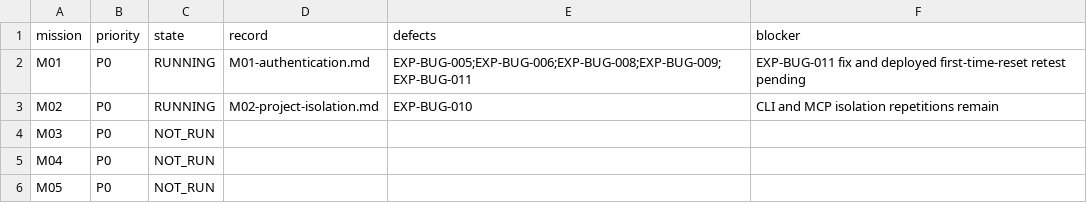
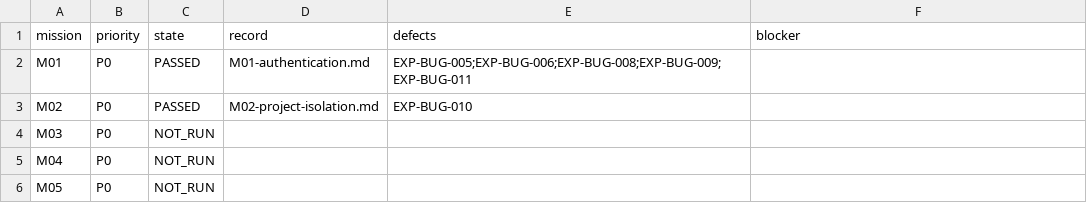
Before and after one commit to test-intelligence/testlookup, a CSV file: architecture/verification/exploratory-20260916/missions.csv, drawn as a sheet; only a part is shown.

Commit message:
test(exploratory): close authentication and isolation missions

```diff
--- a/architecture/verification/exploratory-20260916/missions.csv
+++ b/architecture/verification/exploratory-20260916/missions.csv
@@ -1,4 +1,4 @@
 mission,priority,state,record,defects,blocker
-M01,P0,RUNNING,M01-authentication.md,EXP-BUG-005;EXP-BUG-006;EXP-BUG-008;EXP-BUG-009;EXP-BUG-011,EXP-BUG-011 fix and deployed first-time-reset retest pending
-M02,P0,RUNNING,M02-project-isolation.md,EXP-BUG-010,CLI and MCP isolation repetitions remain
+M01,P0,PASSED,M01-authentication.md,EXP-BUG-005;EXP-BUG-006;EXP-BUG-008;EXP-BUG-009;EXP-BUG-011,
+M02,P0,PASSED,M02-project-isolation.md,EXP-BUG-010,
 M03,P0,NOT_RUN,,,
```
Also changed, not shown: architecture/verification/exploratory-20260916/defects.csv, 4 other files.
